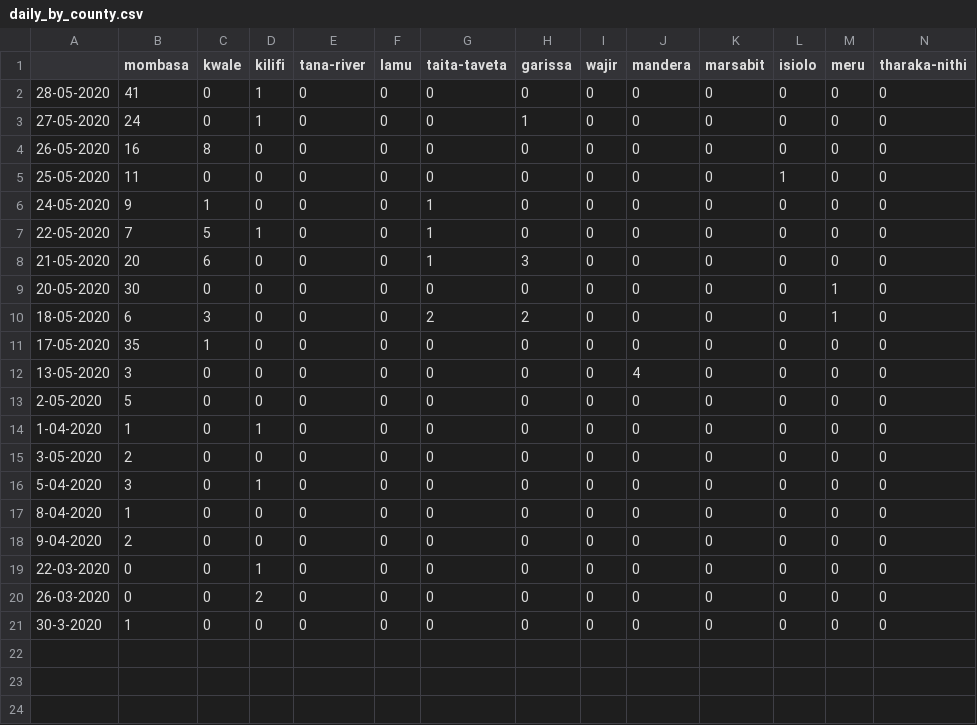
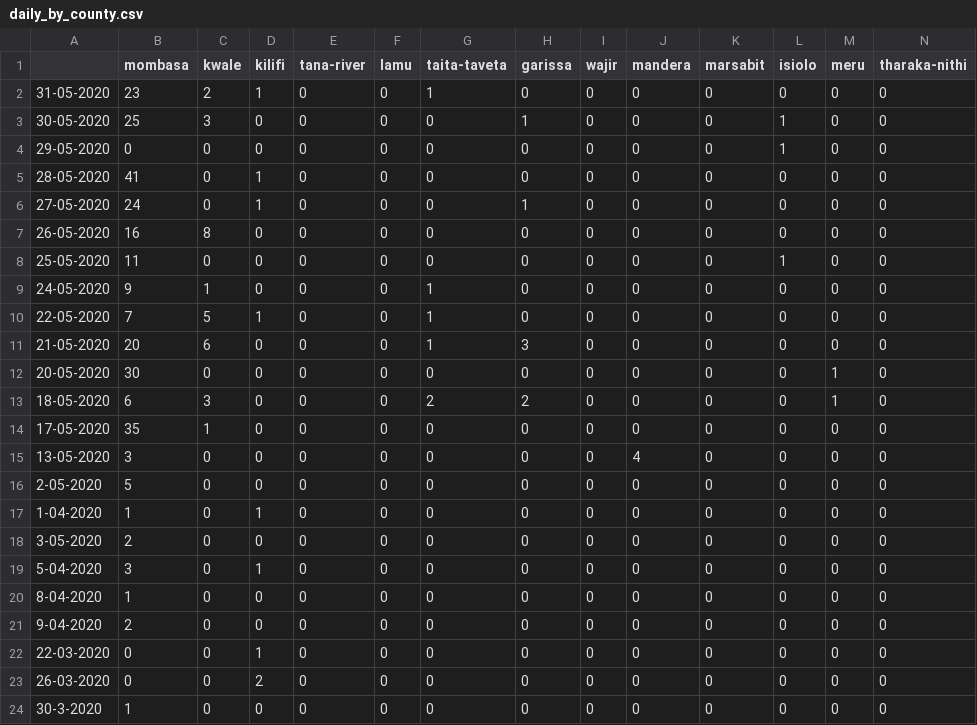
Before and after one commit to steveowk/CovidKE, a CSV file: daily_report/daily_by_county.csv, drawn as a sheet; only a part is shown; rows hold the shown columns only; the diff names each change by its address in the sheet, - before the commit and + after, or states it on an @@ line.

Commit message:
data 6.01.2020

```diff
--- a/daily_report/daily_by_county.csv
+++ b/daily_report/daily_by_county.csv
+row 2: 31-05-2020 | 23 | 2 | 1 | 0 | 0 | 1 | 0 | 0 | 0 | 0 | 0 | 0 | 0
+row 3: 30-05-2020 | 25 | 3 | 0 | 0 | 0 | 0 | 1 | 0 | 0 | 0 | 1 | 0 | 0
+row 4: 29-05-2020 | 0 | 0 | 0 | 0 | 0 | 0 | 0 | 0 | 0 | 0 | 1 | 0 | 0
```
